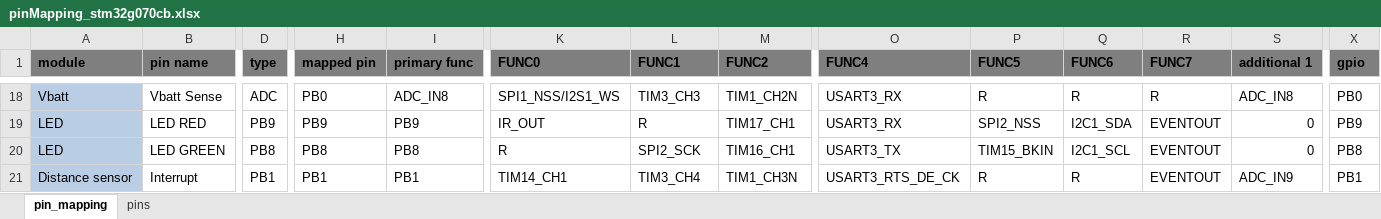
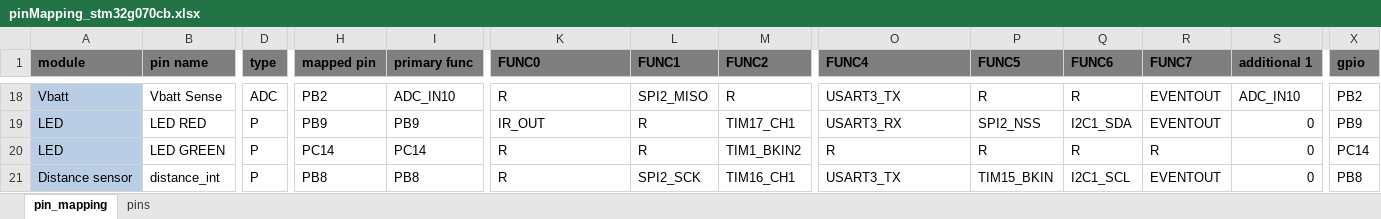
Before and after one commit to JitterCompany/2401-mailbox-sensor, an Excel workbook: 2401-pcb/pinMapping_stm32g070cb.xlsx, sheet pin_mapping, drawn as a sheet; only a part is shown, gaps mark what is left out; values as stored, in another font and other column widths than the file's, no borders; conditional formats not drawn; the diff covers the shown part only; the diff names each change by its address in the sheet, - before the commit and + after, or states it on an @@ line.

Commit message:
Update pinmapping sheet from schematics

```diff
--- a/2401-pcb/pinMapping_stm32g070cb.xlsx (sheet pin_mapping)
+++ b/2401-pcb/pinMapping_stm32g070cb.xlsx (sheet pin_mapping)
-H18 (mapped pin): PB0
+H18 (mapped pin): PB2
-I18 (primary func): ADC_IN8
+I18 (primary func): ADC_IN10
-K18 (FUNC0): SPI1_NSS/I2S1_WS
+K18 (FUNC0): R
-L18 (FUNC1): TIM3_CH3
+L18 (FUNC1): SPI2_MISO
-M18 (FUNC2): TIM1_CH2N
+M18 (FUNC2): R
-O18 (FUNC4): USART3_RX
+O18 (FUNC4): USART3_TX
-R18 (FUNC7): R
+R18 (FUNC7): EVENTOUT
-S18 (additional 1): ADC_IN8
+S18 (additional 1): ADC_IN10
-X18 (gpio): PB0
+X18 (gpio): PB2
-D19 (type): PB9
+D19 (type): P
-D20 (type): PB8
+D20 (type): P
-H20 (mapped pin): PB8
+H20 (mapped pin): PC14
-I20 (primary func): PB8
+I20 (primary func): PC14
-L20 (FUNC1): SPI2_SCK
+L20 (FUNC1): R
-M20 (FUNC2): TIM16_CH1
+M20 (FUNC2): TIM1_BKIN2
-O20 (FUNC4): USART3_TX
+O20 (FUNC4): R
-P20 (FUNC5): TIM15_BKIN
+P20 (FUNC5): R
-Q20 (FUNC6): I2C1_SCL
+Q20 (FUNC6): R
-R20 (FUNC7): EVENTOUT
+R20 (FUNC7): R
-X20 (gpio): PB8
+X20 (gpio): PC14
-B21 (pin name): Interrupt
+B21 (pin name): distance_int
-D21 (type): PB1
+D21 (type): P
-H21 (mapped pin): PB1
+H21 (mapped pin): PB8
-I21 (primary func): PB1
+I21 (primary func): PB8
-K21 (FUNC0): TIM14_CH1
+K21 (FUNC0): R
-L21 (FUNC1): TIM3_CH4
+L21 (FUNC1): SPI2_SCK
-M21 (FUNC2): TIM1_CH3N
+M21 (FUNC2): TIM16_CH1
-O21 (FUNC4): USART3_RTS_DE_CK
+O21 (FUNC4): USART3_TX
-P21 (FUNC5): R
+P21 (FUNC5): TIM15_BKIN
-Q21 (FUNC6): R
+Q21 (FUNC6): I2C1_SCL
-S21 (additional 1): ADC_IN9
+S21 (additional 1): 0
-X21 (gpio): PB1
+X21 (gpio): PB8
```
Also changed, not shown: 1 added row, 1 removed row and 41 edited cells elsewhere in this sheet, sheet pins, formulas that keep their value.
